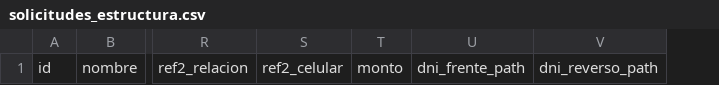
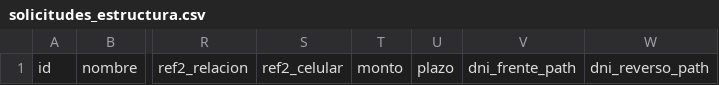
Before and after one commit to os-progr/CONTRTO-fima, a CSV file: solicitudes_estructura.csv, drawn as a sheet; only a part is shown, gaps mark what is left out; the diff names each change by its address in the sheet, - before the commit and + after, or states it on an @@ line.

```diff
--- a/solicitudes_estructura.csv
+++ b/solicitudes_estructura.csv
+column U, row 1: plazo
```
Also changed, not shown: 3 other files.
